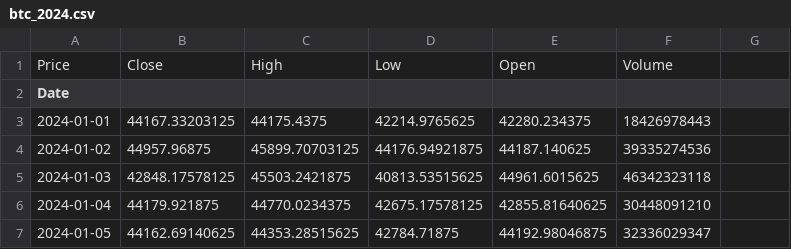
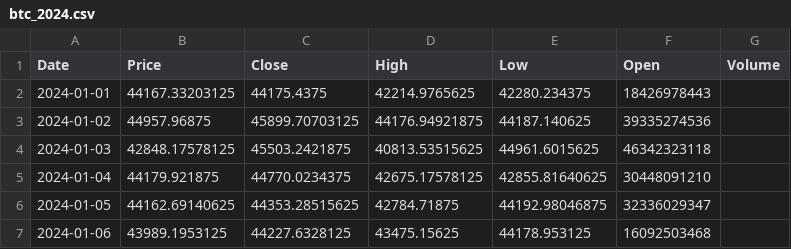
Before and after one commit to DRALVINANG/Streamlit, a CSV file: datasets/btc_2024.csv, drawn as a sheet; only a part is shown; the shorter side is filled out with more unchanged rows.

Commit message:
Update btc_2024.csv

```diff
--- a/datasets/btc_2024.csv
+++ b/datasets/btc_2024.csv
@@ -1,3 +1,2 @@
-Price,Close,High,Low,Open,Volume
-Date,,,,,
+Date, Price,Close,High,Low,Open,Volume
 2024-01-01,44167.33203125,44175.4375,42214.9765625,42280.234375,18426978443
```
